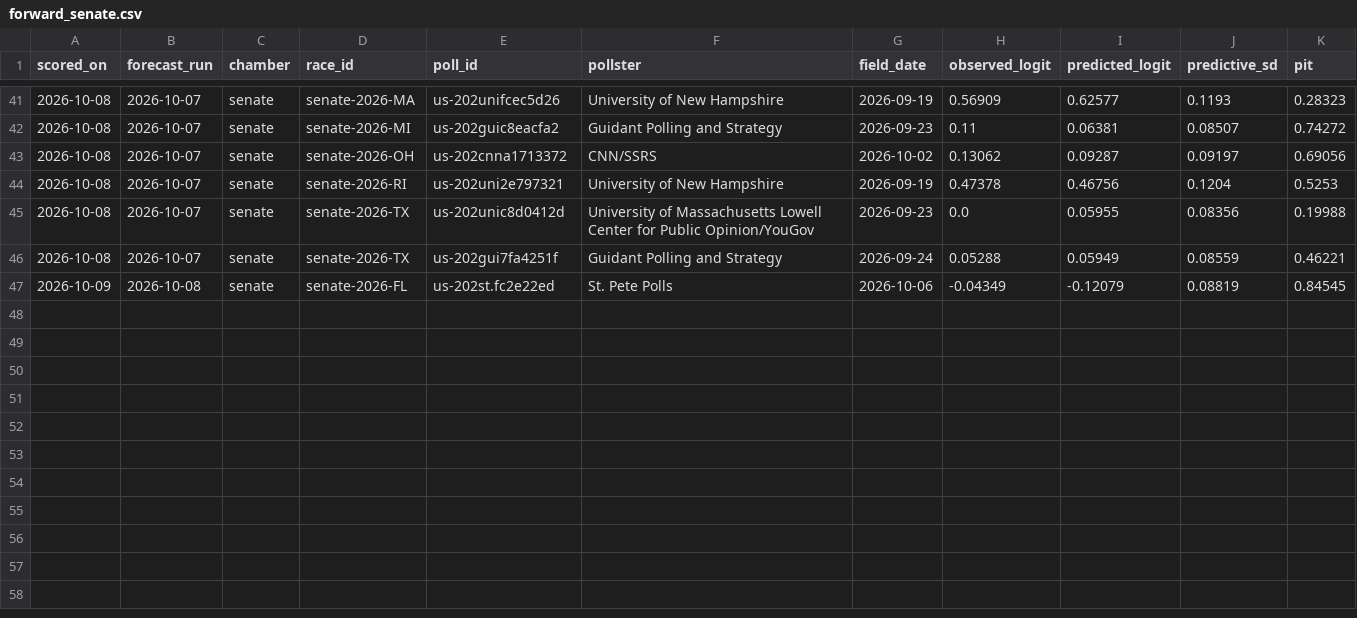
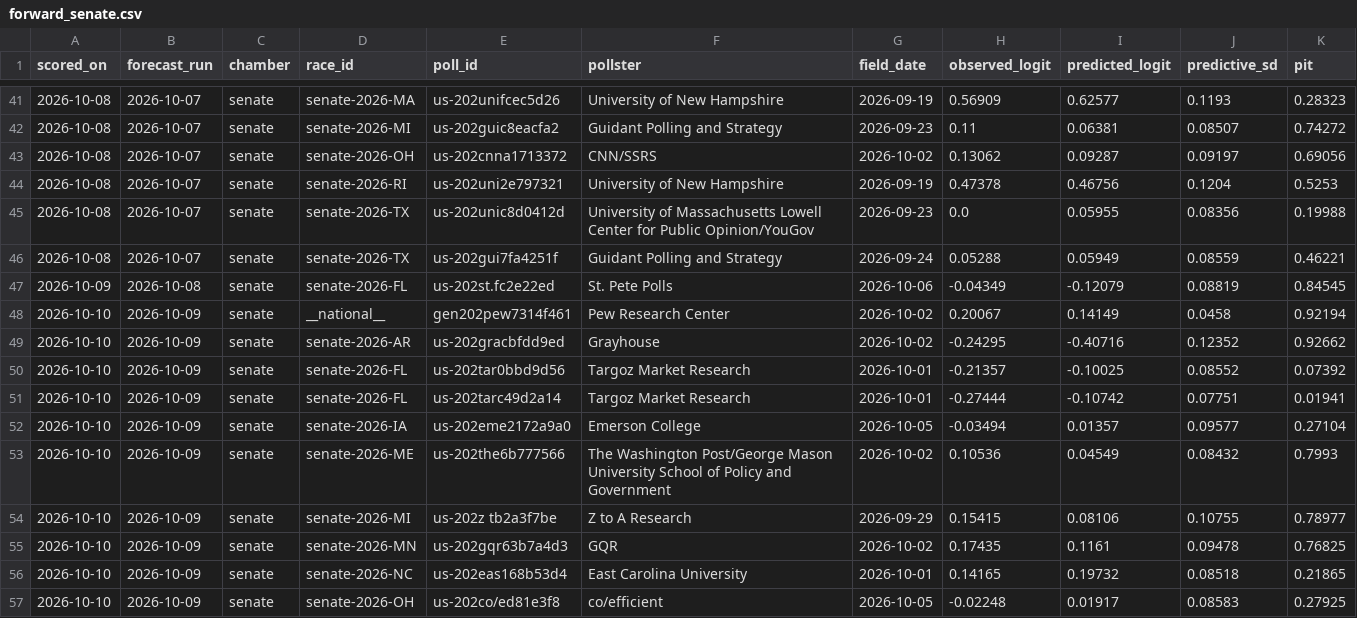
Before and after one commit to whyalwaysrose/midterms-forecast, a CSV file: data/calibration/forward_senate.csv, drawn as a sheet; only a part is shown, gaps mark what is left out; the diff names each change by its address in the sheet, - before the commit and + after, or states it on an @@ line.

```diff
--- a/data/calibration/forward_senate.csv
+++ b/data/calibration/forward_senate.csv
+row 48: 2026-10-10 | 2026-10-09 | senate | __national__ | gen202pew7314f461 | Pew Research Center | 2026-10-02 | 0.20067 | 0.14149 | 0.0458 | 0.92194
+row 49: 2026-10-10 | 2026-10-09 | senate | senate-2026-AR | us-202gracbfdd9ed | Grayhouse | 2026-10-02 | -0.24295 | -0.40716 | 0.12352 | 0.92662
+row 50: 2026-10-10 | 2026-10-09 | senate | senate-2026-FL | us-202tar0bbd9d56 | Targoz Market Research | 2026-10-01 | -0.21357 | -0.10025 | 0.08552 | 0.07392
+row 51: 2026-10-10 | 2026-10-09 | senate | senate-2026-FL | us-202tarc49d2a14 | Targoz Market Research | 2026-10-01 | -0.27444 | -0.10742 | 0.07751 | 0.01941
+row 52: 2026-10-10 | 2026-10-09 | senate | senate-2026-IA | us-202eme2172a9a0 | Emerson College | 2026-10-05 | -0.03494 | 0.01357 | 0.09577 | 0.27104
+row 53: 2026-10-10 | 2026-10-09 | senate | senate-2026-ME | us-202the6b777566 | The Washington Post/George Mason University School of Policy and Government | 2026-10-02 | 0.10536 | 0.04549 | 0.08432 | 0.7993
+row 54: 2026-10-10 | 2026-10-09 | senate | senate-2026-MI | us-202z tb2a3f7be | Z to A Research | 2026-09-29 | 0.15415 | 0.08106 | 0.10755 | 0.78977
+row 55: 2026-10-10 | 2026-10-09 | senate | senate-2026-MN | us-202gqr63b7a4d3 | GQR | 2026-10-02 | 0.17435 | 0.1161 | 0.09478 | 0.76825
+row 56: 2026-10-10 | 2026-10-09 | senate | senate-2026-NC | us-202eas168b53d4 | East Carolina University | 2026-10-01 | 0.14165 | 0.19732 | 0.08518 | 0.21865
+row 57: 2026-10-10 | 2026-10-09 | senate | senate-2026-OH | us-202co/ed81e3f8 | co/efficient | 2026-10-05 | -0.02248 | 0.01917 | 0.08583 | 0.27925
```
Also changed, not shown: data/calibration/forward_house.csv, 13 other files.
